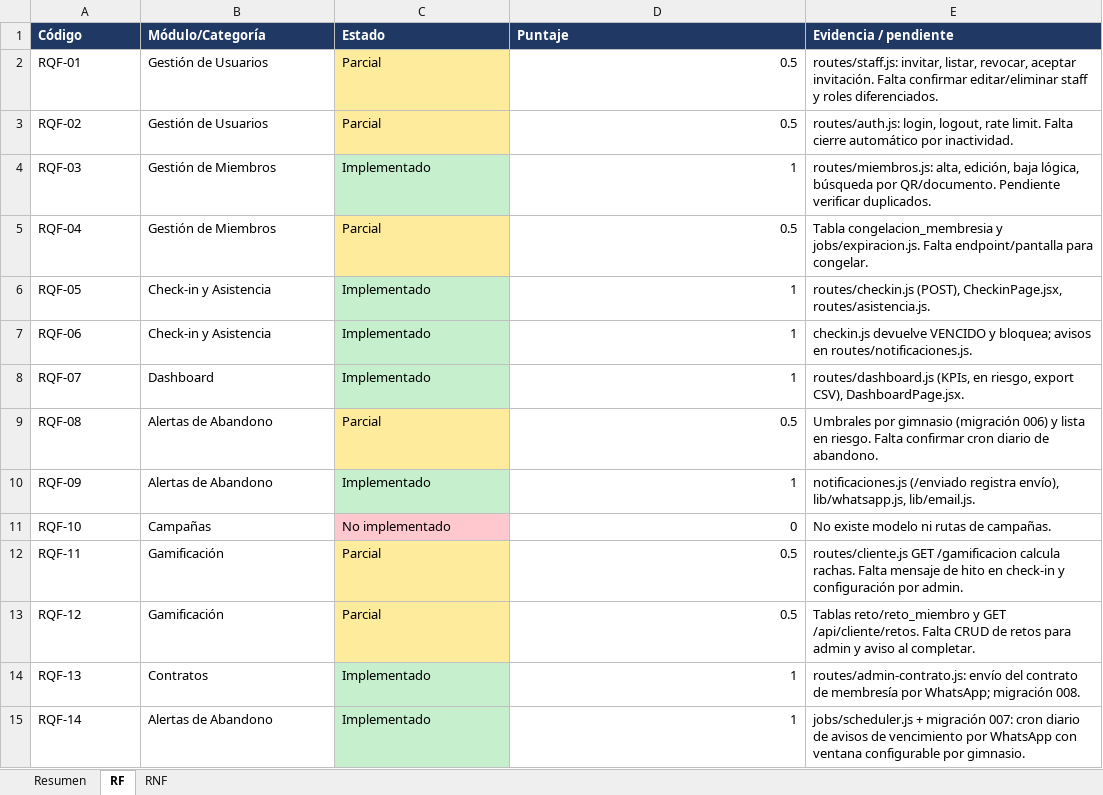
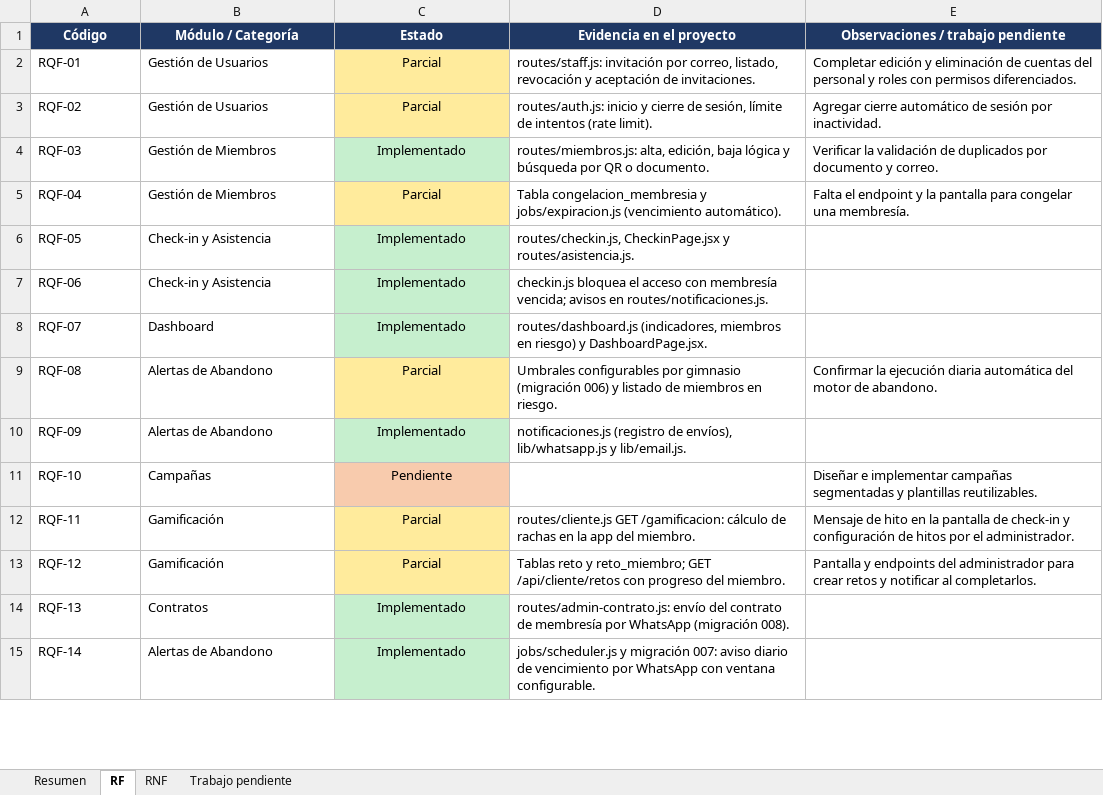
Before and after one commit to Luis140721/Proyecto_Fitloyalty, an Excel workbook: docs/avance-requisitos.xlsx, sheet RF, drawn as a sheet; only a part is shown; values as stored, in another font and other column widths than the file's, no borders; the diff covers the shown part only; the diff names each change by its address in the sheet, - before the commit and + after, or states it on an @@ line.

```diff
--- a/docs/avance-requisitos.xlsx (sheet RF)
+++ b/docs/avance-requisitos.xlsx (sheet RF)
+sheet tab: Trabajo pendiente
-A1:E1 alignment: left
+A1:E1 alignment: center
-B1: Módulo/Categoría
+B1: Módulo / Categoría
-D1: Puntaje
+D1: Evidencia en el proyecto
-E1: Evidencia / pendiente
+E1: Observaciones / trabajo pendiente
-C2:C15 alignment: left
+C2:C15 alignment: center
-D2 (Evidencia en el proyecto): 0.5
+D2 (Evidencia en el proyecto): routes/staff.js: invitación por correo, listado, revocación y aceptación de invitaciones.
-E2: routes/staff.js: invitar, listar, revocar, aceptar invitación. Falta confirmar editar/eliminar staff y roles diferenciados.
+E2: Completar edición y eliminación de cuentas del personal y roles con permisos diferenciados.
-D3 (Evidencia en el proyecto): 0.5
+D3 (Evidencia en el proyecto): routes/auth.js: inicio y cierre de sesión, límite de intentos (rate limit).
-E3: routes/auth.js: login, logout, rate limit. Falta cierre automático por inactividad.
+E3: Agregar cierre automático de sesión por inactividad.
-D4 (Evidencia en el proyecto): 1
+D4 (Evidencia en el proyecto): routes/miembros.js: alta, edición, baja lógica y búsqueda por QR o documento.
-E4: routes/miembros.js: alta, edición, baja lógica, búsqueda por QR/documento. Pendiente verificar duplicados.
+E4: Verificar la validación de duplicados por documento y correo.
-D5 (Evidencia en el proyecto): 0.5
+D5 (Evidencia en el proyecto): Tabla congelacion_membresia y jobs/expiracion.js (vencimiento automático).
-E5: Tabla congelacion_membresia y jobs/expiracion.js. Falta endpoint/pantalla para congelar.
+E5: Falta el endpoint y la pantalla para congelar una membresía.
-D6 (Evidencia en el proyecto): 1
+D6 (Evidencia en el proyecto): routes/checkin.js, CheckinPage.jsx y routes/asistencia.js.
-E6: routes/checkin.js (POST), CheckinPage.jsx, routes/asistencia.js.
+E6: (empty)
-D7 (Evidencia en el proyecto): 1
+D7 (Evidencia en el proyecto): checkin.js bloquea el acceso con membresía vencida; avisos en routes/notificaciones.js.
-E7: checkin.js devuelve VENCIDO y bloquea; avisos en routes/notificaciones.js.
+E7: (empty)
-D8 (Evidencia en el proyecto): 1
+D8 (Evidencia en el proyecto): routes/dashboard.js (indicadores, miembros en riesgo) y DashboardPage.jsx.
-E8: routes/dashboard.js (KPIs, en riesgo, export CSV), DashboardPage.jsx.
+E8: (empty)
-D9 (Evidencia en el proyecto): 0.5
+D9 (Evidencia en el proyecto): Umbrales configurables por gimnasio (migración 006) y listado de miembros en riesgo.
-E9: Umbrales por gimnasio (migración 006) y lista en riesgo. Falta confirmar cron diario de abandono.
+E9: Confirmar la ejecución diaria automática del motor de abandono.
-D10 (Evidencia en el proyecto): 1
+D10 (Evidencia en el proyecto): notificaciones.js (registro de envíos), lib/whatsapp.js y lib/email.js.
-E10: notificaciones.js (/enviado registra envío), lib/whatsapp.js, lib/email.js.
+E10: (empty)
-C11 (Estado): No implementado
+C11 (Estado): Pendiente
-C11 fill: #FFC7CE
+C11 fill: #F8CBAD
-D11 (Evidencia en el proyecto): 0
+D11 (Evidencia en el proyecto): (empty)
-E11: No existe modelo ni rutas de campañas.
+E11: Diseñar e implementar campañas segmentadas y plantillas reutilizables.
-D12 (Evidencia en el proyecto): 0.5
+D12 (Evidencia en el proyecto): routes/cliente.js GET /gamificacion: cálculo de rachas en la app del miembro.
-E12: routes/cliente.js GET /gamificacion calcula rachas. Falta mensaje de hito en check-in y configuración por admin.
+E12: Mensaje de hito en la pantalla de check-in y configuración de hitos por el administrador.
-D13 (Evidencia en el proyecto): 0.5
+D13 (Evidencia en el proyecto): Tablas reto y reto_miembro; GET /api/cliente/retos con progreso del miembro.
-E13: Tablas reto/reto_miembro y GET /api/cliente/retos. Falta CRUD de retos para admin y aviso al completar.
+E13: Pantalla y endpoints del administrador para crear retos y notificar al completarlos.
-D14 (Evidencia en el proyecto): 1
+D14 (Evidencia en el proyecto): routes/admin-contrato.js: envío del contrato de membresía por WhatsApp (migración 008).
-E14: routes/admin-contrato.js: envío del contrato de membresía por WhatsApp; migración 008.
+E14: (empty)
-D15 (Evidencia en el proyecto): 1
+D15 (Evidencia en el proyecto): jobs/scheduler.js y migración 007: aviso diario de vencimiento por WhatsApp con ventana configurable.
-E15: jobs/scheduler.js + migración 007: cron diario de avisos de vencimiento por WhatsApp con ventana configurable por gimnasio.
+E15: (empty)
```
Also changed, not shown: 24 edited cells and cell formats elsewhere in this sheet, sheet RNF, sheet Resumen, charts or pictures, 2 other files.
